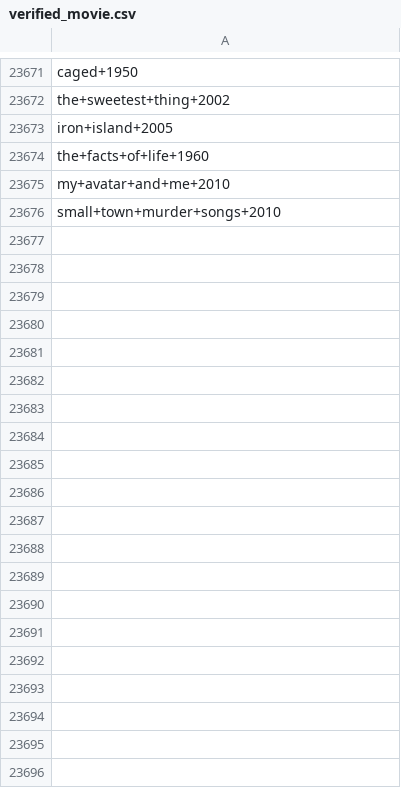
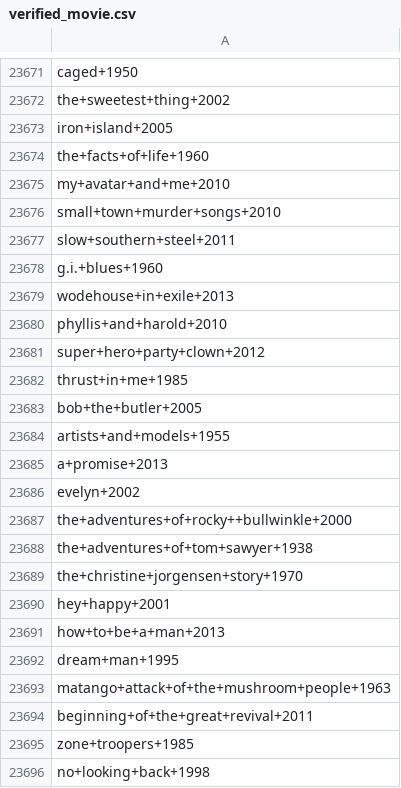
Before and after one commit to mayshri/Team-5, a CSV file: models/verified_movie.csv, drawn as a sheet; only a part is shown, gaps mark what is left out; the diff covers the shown part only.

Commit message:
[ONLINE TRAINING] Update Interactions / Model / Movie Map / Verified Movie - 2022-11-23 01:18:03

```diff
--- a/models/verified_movie.csv
+++ b/models/verified_movie.csv
@@ -23676 +23676,21 @@ my+avatar+and+me+2010
 small+town+murder+songs+2010
+slow+southern+steel+2011
+g.i.+blues+1960
+wodehouse+in+exile+2013
+phyllis+and+harold+2010
+super+hero+party+clown+2012
+thrust+in+me+1985
+bob+the+butler+2005
+artists+and+models+1955
+a+promise+2013
+evelyn+2002
+the+adventures+of+rocky++bullwinkle+2000
+the+adventures+of+tom+sawyer+1938
+the+christine+jorgensen+story+1970
+hey+happy+2001
+how+to+be+a+man+2013
+dream+man+1995
+matango+attack+of+the+mushroom+people+1963
+beginning+of+the+great+revival+2011
+zone+troopers+1985
+no+looking+back+1998
```
Also changed, not shown: 115 added rows elsewhere in this file, 2 other files.
